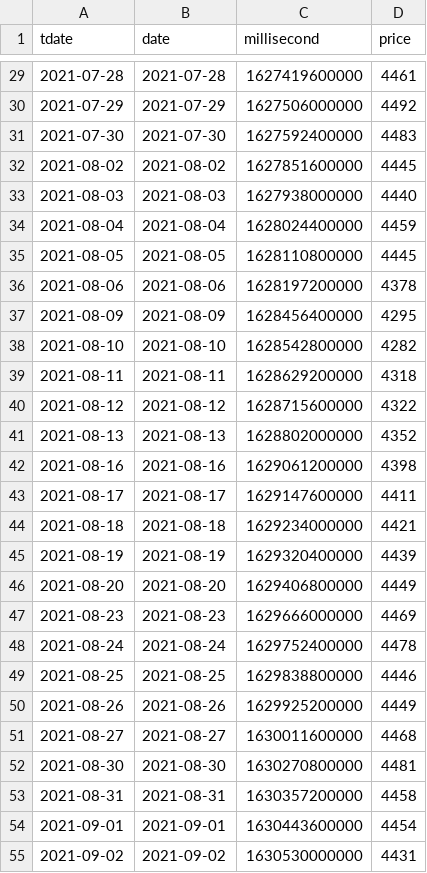
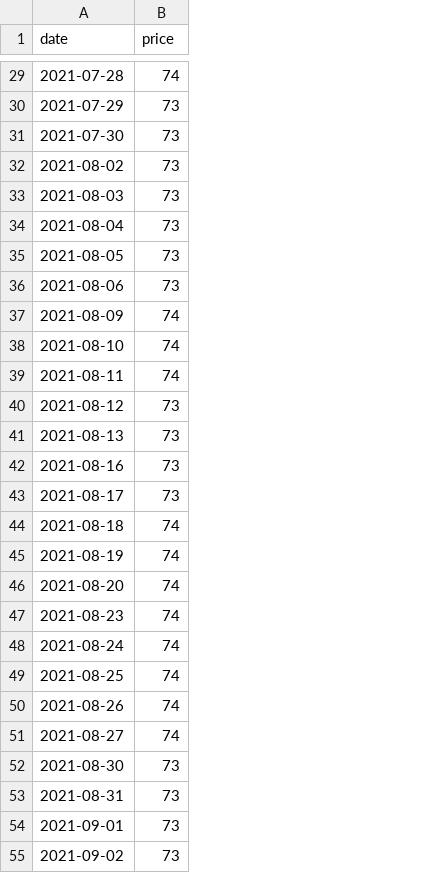
Before and after one commit to ynakimov/sber_scraping, a CSV file: price_by_date.csv, drawn as a sheet; only a part is shown, gaps mark what is left out; removed rows and columns are numbered as before the commit, all else as after; the diff covers the shown part only; the diff names each change by its address in the sheet, - before the commit and + after, or states it on an @@ line.

```diff
--- a/price_by_date.csv
+++ b/price_by_date.csv
-column A (tdate), rows 29-55: 2021-07-28 | 2021-07-29 | 2021-07-30 | 2021-08-02 | 2021-08-03 | 2021-08-04 | 2021-08-05 | 2021-08-06 | 2021-08-09 | 2021-08-10 | 2021-08-11 | 2021-08-12 | 2021-08-13 | 2021-08-16 | 2021-08-17 | 2021-08-18 | 2021-08-19 | 2021-08-20 | 2021-08-23 | 2021-08-24 | 2021-08-25 | 2021-08-26 | 2021-08-27 | 2021-08-30 | 2021-08-31 | 2021-09-01 | 2021-09-02
-column C (millisecond), rows 29-55: 1627419600000 | 1627506000000 | 1627592400000 | 1627851600000 | 1627938000000 | 1628024400000 | 1628110800000 | 1628197200000 | 1628456400000 | 1628542800000 | 1628629200000 | 1628715600000 | 1628802000000 | 1629061200000 | 1629147600000 | 1629234000000 | 1629320400000 | 1629406800000 | 1629666000000 | 1629752400000 | 1629838800000 | 1629925200000 | 1630011600000 | 1630270800000 | 1630357200000 | 1630443600000 | 1630530000000
-B29 (price): 4461
+B29 (price): 74
-B30 (price): 4492
+B30 (price): 73
-B31 (price): 4483
+B31 (price): 73
-B32 (price): 4445
+B32 (price): 73
-B33 (price): 4440
+B33 (price): 73
-B34 (price): 4459
+B34 (price): 73
-B35 (price): 4445
+B35 (price): 73
-B36 (price): 4378
+B36 (price): 73
-B37 (price): 4295
+B37 (price): 74
-B38 (price): 4282
+B38 (price): 74
-B39 (price): 4318
+B39 (price): 74
-B40 (price): 4322
+B40 (price): 73
-B41 (price): 4352
+B41 (price): 73
-B42 (price): 4398
+B42 (price): 73
-B43 (price): 4411
+B43 (price): 73
-B44 (price): 4421
+B44 (price): 74
-B45 (price): 4439
+B45 (price): 74
-B46 (price): 4449
+B46 (price): 74
-B47 (price): 4469
+B47 (price): 74
-B48 (price): 4478
+B48 (price): 74
-B49 (price): 4446
+B49 (price): 74
-B50 (price): 4449
+B50 (price): 74
-B51 (price): 4468
+B51 (price): 74
-B52 (price): 4481
+B52 (price): 73
-B53 (price): 4458
+B53 (price): 73
-B54 (price): 4454
+B54 (price): 73
-B55 (price): 4431
+B55 (price): 73
```
Also changed, not shown: 98 edited cells elsewhere in this file, 2 other files.
